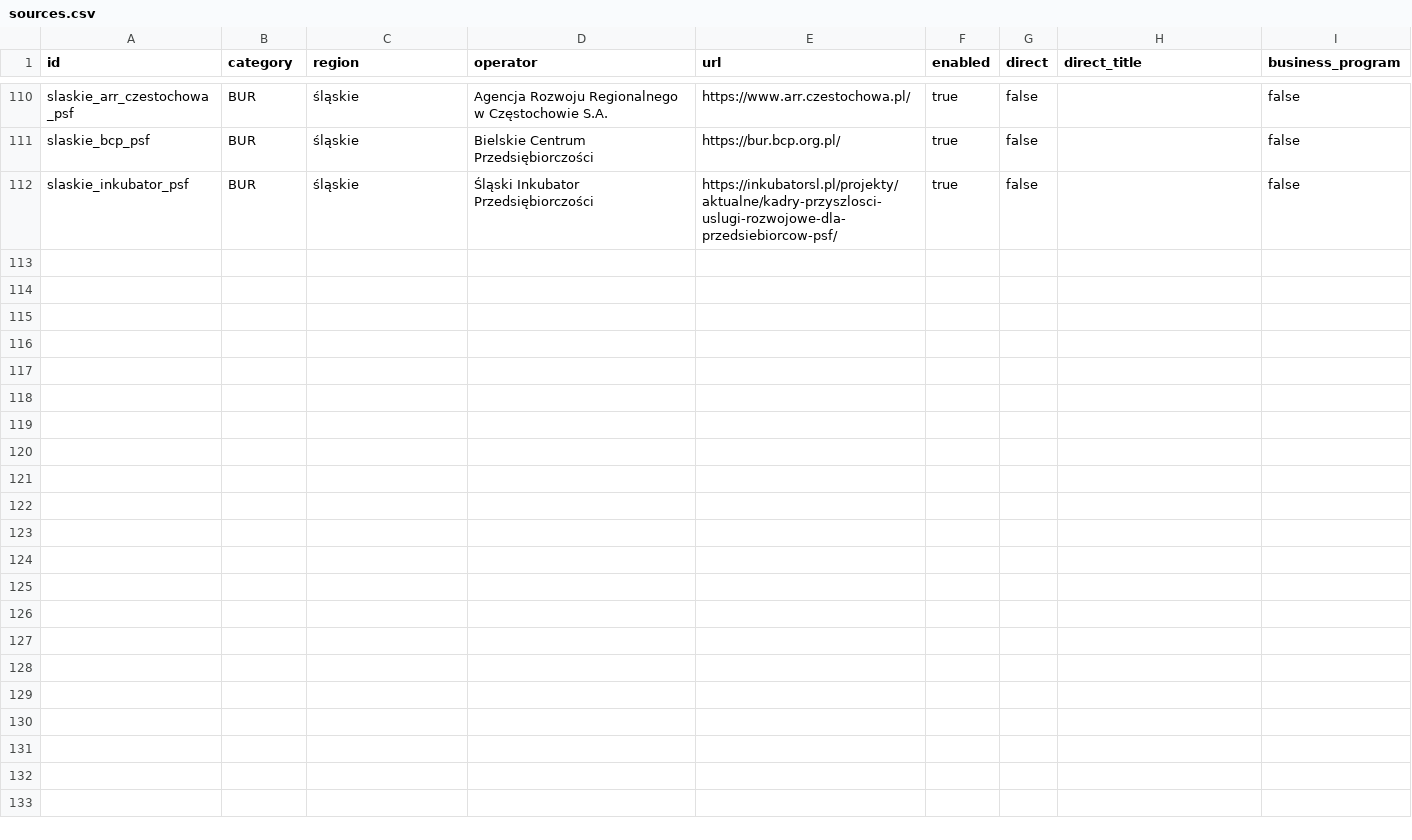
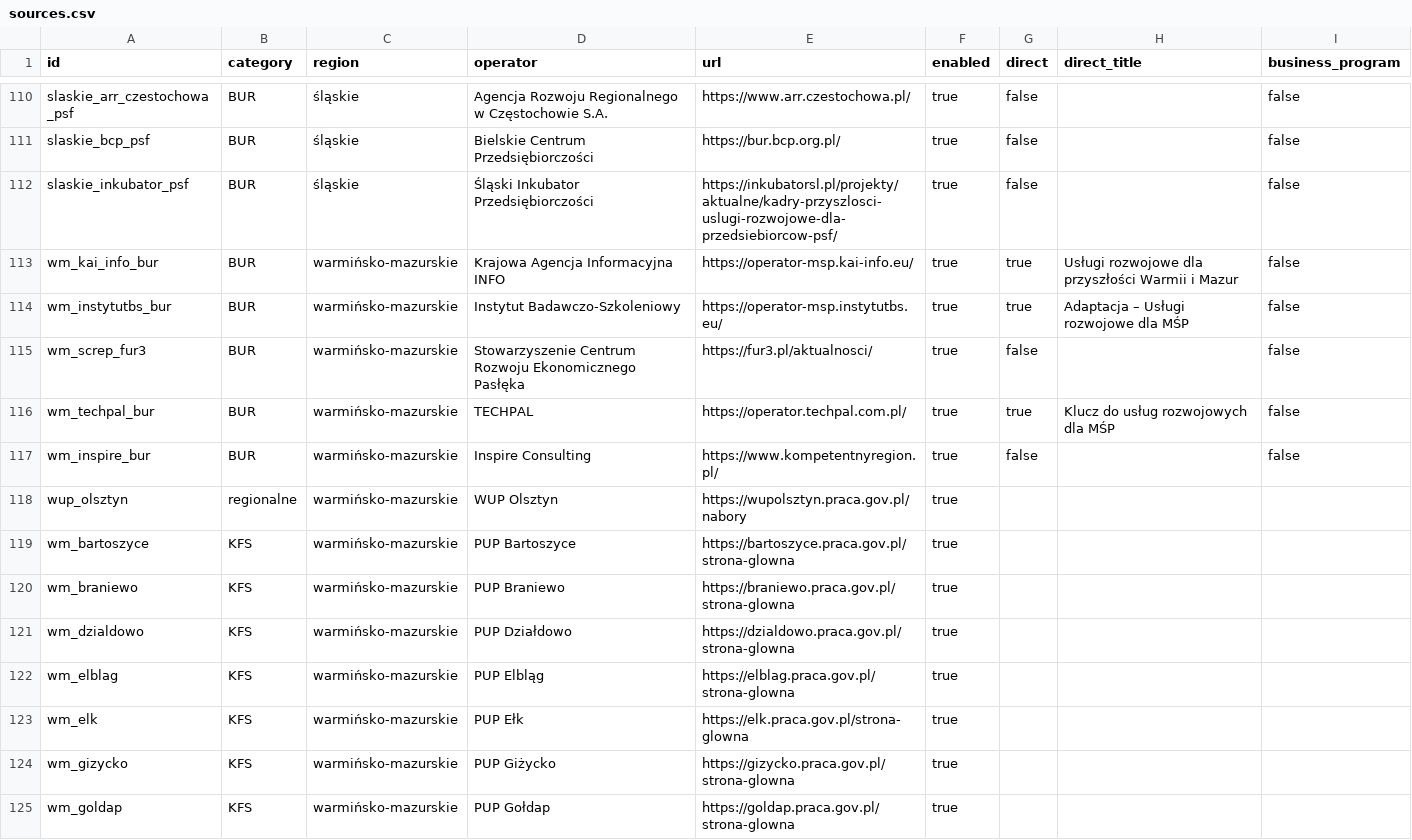
Before and after one commit to AnetaIdczak/monitor-naborow-szkoleniowych, a CSV file: config/sources.csv, drawn as a sheet; only a part is shown, gaps mark what is left out; the diff covers the shown part only.

Commit message:
Dodaj monitoring naborów warmińsko-mazurskich

```diff
--- a/config/sources.csv
+++ b/config/sources.csv
@@ -112 +112,14 @@ slaskie_bcp_psf,BUR,śląskie,Bielskie Centrum Przedsiębiorczości,https://bur.
 slaskie_inkubator_psf,BUR,śląskie,Śląski Inkubator Przedsiębiorczości,https://inkubatorsl.pl/projekty/aktualne/kadry-przyszlosci-uslugi-rozwojowe-dla-przedsiebiorcow-psf/,true,false,,false
+wm_kai_info_bur,BUR,warmińsko-mazurskie,Krajowa Agencja Informacyjna INFO,https://operator-msp.kai-info.eu/,true,true,Usługi rozwojowe dla przyszłości Warmii i Mazur,false
+wm_instytutbs_bur,BUR,warmińsko-mazurskie,Instytut Badawczo-Szkoleniowy,https://operator-msp.instytutbs.eu/,true,true,Adaptacja – Usługi rozwojowe dla MŚP,false
+wm_screp_fur3,BUR,warmińsko-mazurskie,Stowarzyszenie Centrum Rozwoju Ekonomicznego Pasłęka,https://fur3.pl/aktualnosci/,true,false,,false
+wm_techpal_bur,BUR,warmińsko-mazurskie,TECHPAL,https://operator.techpal.com.pl/,true,true,Klucz do usług rozwojowych dla MŚP,false
+wm_inspire_bur,BUR,warmińsko-mazurskie,Inspire Consulting,https://www.kompetentnyregion.pl/,true,false,,false
+wup_olsztyn,regionalne,warmińsko-mazurskie,WUP Olsztyn,https://wupolsztyn.praca.gov.pl/nabory,true
+wm_bartoszyce,KFS,warmińsko-mazurskie,PUP Bartoszyce,https://bartoszyce.praca.gov.pl/strona-glowna,true
+wm_braniewo,KFS,warmińsko-mazurskie,PUP Braniewo,https://braniewo.praca.gov.pl/strona-glowna,true
+wm_dzialdowo,KFS,warmińsko-mazurskie,PUP Działdowo,https://dzialdowo.praca.gov.pl/strona-glowna,true
+wm_elblag,KFS,warmińsko-mazurskie,PUP Elbląg,https://elblag.praca.gov.pl/strona-glowna,true
+wm_elk,KFS,warmińsko-mazurskie,PUP Ełk,https://elk.praca.gov.pl/strona-glowna,true
+wm_gizycko,KFS,warmińsko-mazurskie,PUP Giżycko,https://gizycko.praca.gov.pl/strona-glowna,true
+wm_goldap,KFS,warmińsko-mazurskie,PUP Gołdap,https://goldap.praca.gov.pl/strona-glowna,true
```
Also changed, not shown: 13 added rows elsewhere in this file.
